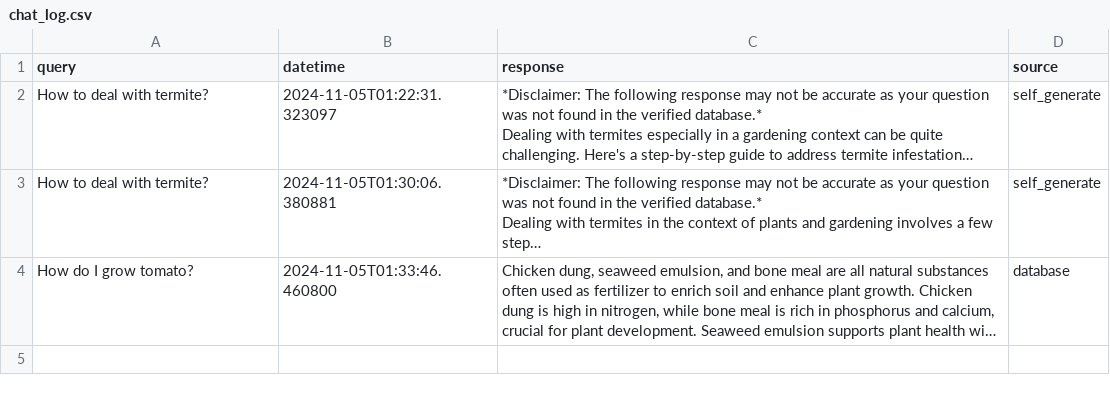
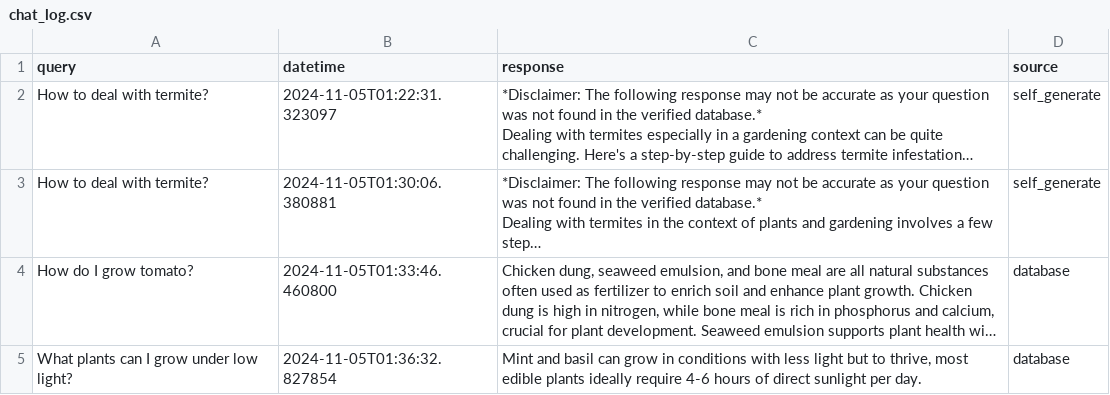
Before and after one commit to derricknguyen132/Plant-Health-Chatbot, a CSV file: chat_log.csv, drawn as a sheet; long unchanged cells end in …; the diff names each change by its address in the sheet, - before the commit and + after, or states it on an @@ line.

Commit message:
Updating chat log CSV file

```diff
--- a/chat_log.csv
+++ b/chat_log.csv
+row 5: What plants can I grow under low light? | 2024-11-05T01:36:32.827854 | Mint and basil can grow in conditions with less light but to thrive, most edible plants ideally require 4-6 hours of direct sunlight per day. | database
```
